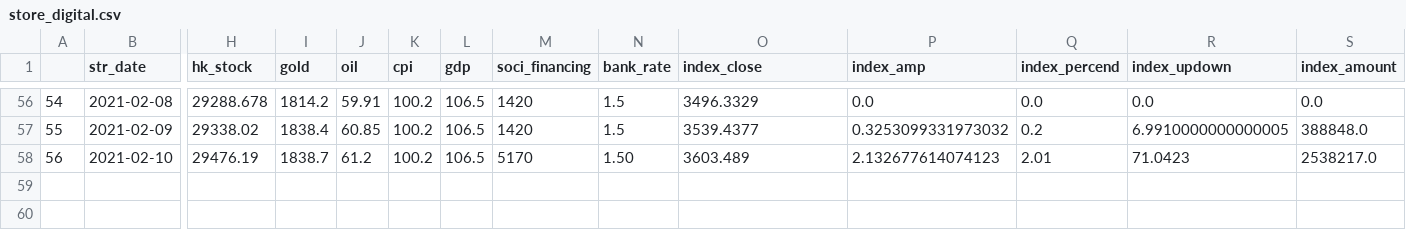
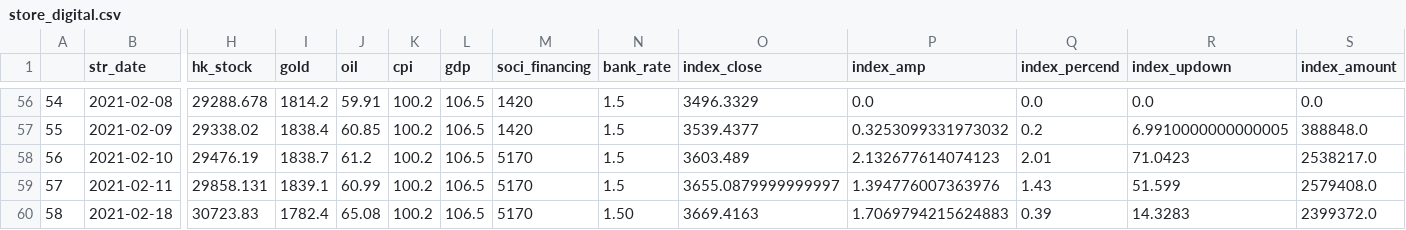
Before and after one commit to jimhoprogramming/shanghai_index, a CSV file: data/store_digital.csv, drawn as a sheet; only a part is shown, gaps mark what is left out; rows hold the shown columns only; the diff names each change by its address in the sheet, - before the commit and + after, or states it on an @@ line.

Commit message:
update data at 0218 openning markitting and modify class_percend so that can classcify by month year at same class stocks

```diff
--- a/data/store_digital.csv
+++ b/data/store_digital.csv
-N58 (bank_rate): 1.50
+N58 (bank_rate): 1.5
+row 59: 57 | 2021-02-11 | 29858.131 | 1839.1 | 60.99 | 100.2 | 106.5 | 5170 | 1.5 | 3655.0879999999997 | 1.394776007363976 | 1.43 | 51.599 | 2579408.0
+row 60: 58 | 2021-02-18 | 30723.83 | 1782.4 | 65.08 | 100.2 | 106.5 | 5170 | 1.50 | 3669.4163 | 1.7069794215624883 | 0.39 | 14.3283 | 2399372.0
```
Also changed, not shown: data/class_data.csv, 2 other files.
